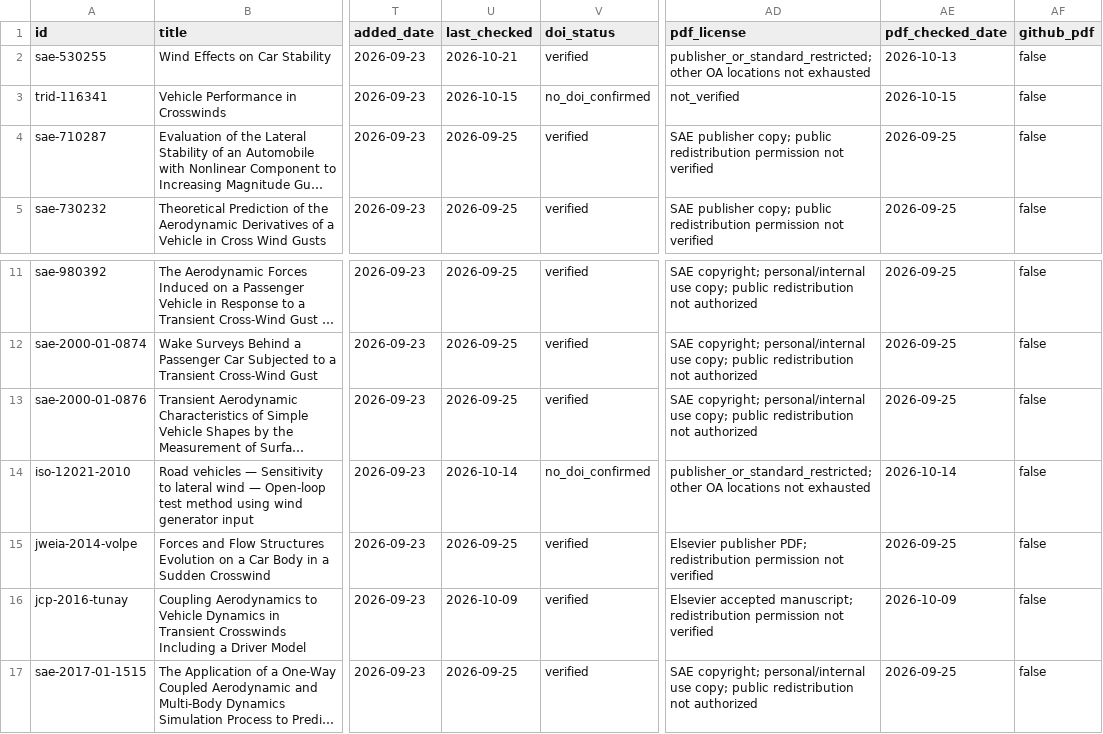
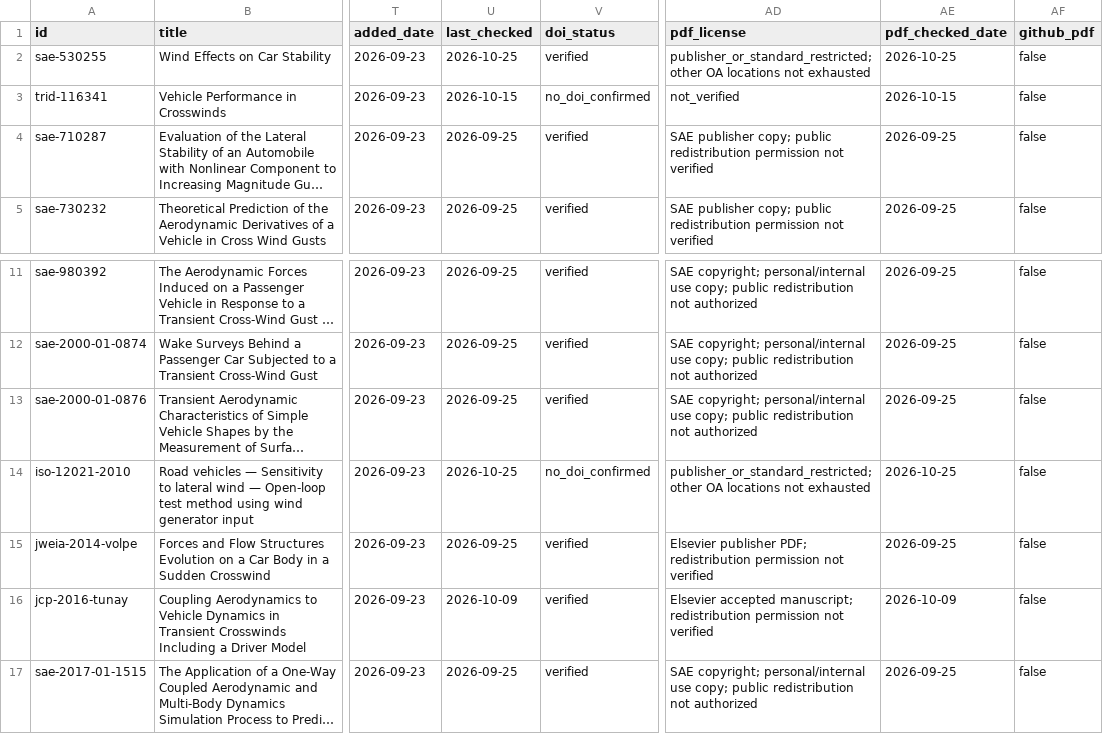
Before and after one commit to mao19990908/Crosswind, a CSV file: sources/index.csv, drawn as a sheet; only a part is shown, gaps mark what is left out; long unchanged cells end in …; the diff names each change by its address in the sheet, - before the commit and + after, or states it on an @@ line.

```diff
--- a/sources/index.csv
+++ b/sources/index.csv
-U2 (last_checked): 2026-10-21
+U2 (last_checked): 2026-10-25
-AE2 (pdf_checked_date): 2026-10-13
+AE2 (pdf_checked_date): 2026-10-25
-U14 (last_checked): 2026-10-14
+U14 (last_checked): 2026-10-25
-AE14 (pdf_checked_date): 2026-10-14
+AE14 (pdf_checked_date): 2026-10-25
```
Also changed, not shown: sources/doi_registry.csv, sources/manual_retrieval_queue.csv, 11 other files.
